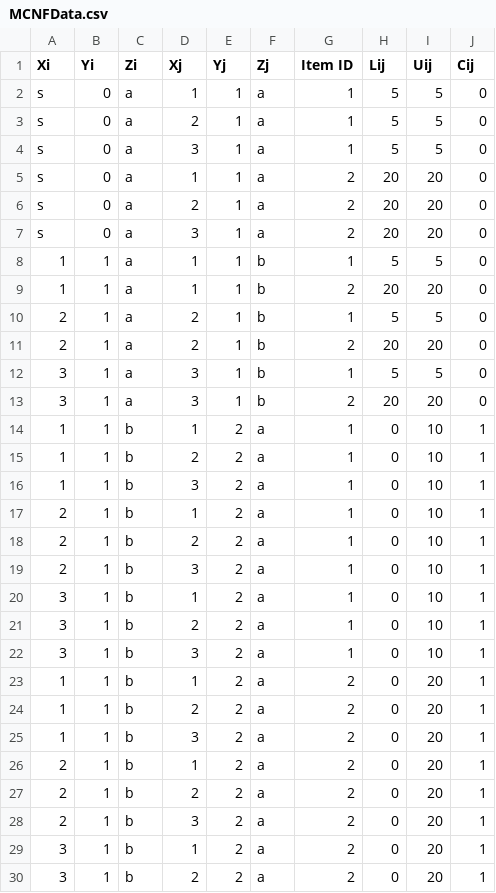
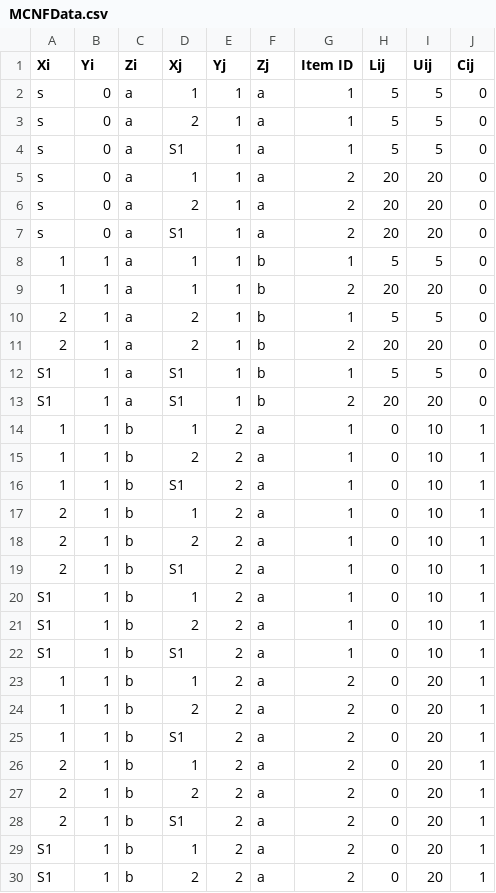
Before and after one commit to matthewhuntt/SDTeam21, a CSV file: MCNFData.csv, drawn as a sheet; only a part is shown; the diff covers the shown part only.

Commit message:
fixed t nodes

```diff
--- a/MCNFData.csv
+++ b/MCNFData.csv
@@ -3,6 +3,6 @@ s,0,a,1,1,a,1,5,5,0
 s,0,a,2,1,a,1,5,5,0
-s,0,a,3,1,a,1,5,5,0
+s,0,a,S1,1,a,1,5,5,0
 s,0,a,1,1,a,2,20,20,0
 s,0,a,2,1,a,2,20,20,0
-s,0,a,3,1,a,2,20,20,0
+s,0,a,S1,1,a,2,20,20,0
 1,1,a,1,1,b,1,5,5,0
@@ -11,20 +11,20 @@ s,0,a,3,1,a,2,20,20,0
 2,1,a,2,1,b,2,20,20,0
-3,1,a,3,1,b,1,5,5,0
-3,1,a,3,1,b,2,20,20,0
+S1,1,a,S1,1,b,1,5,5,0
+S1,1,a,S1,1,b,2,20,20,0
 1,1,b,1,2,a,1,0,10,1
 1,1,b,2,2,a,1,0,10,1
-1,1,b,3,2,a,1,0,10,1
+1,1,b,S1,2,a,1,0,10,1
 2,1,b,1,2,a,1,0,10,1
 2,1,b,2,2,a,1,0,10,1
-2,1,b,3,2,a,1,0,10,1
-3,1,b,1,2,a,1,0,10,1
-3,1,b,2,2,a,1,0,10,1
-3,1,b,3,2,a,1,0,10,1
+2,1,b,S1,2,a,1,0,10,1
+S1,1,b,1,2,a,1,0,10,1
+S1,1,b,2,2,a,1,0,10,1
+S1,1,b,S1,2,a,1,0,10,1
 1,1,b,1,2,a,2,0,20,1
 1,1,b,2,2,a,2,0,20,1
-1,1,b,3,2,a,2,0,20,1
+1,1,b,S1,2,a,2,0,20,1
 2,1,b,1,2,a,2,0,20,1
 2,1,b,2,2,a,2,0,20,1
-2,1,b,3,2,a,2,0,20,1
-3,1,b,1,2,a,2,0,20,1
-3,1,b,2,2,a,2,0,20,1
+2,1,b,S1,2,a,2,0,20,1
+S1,1,b,1,2,a,2,0,20,1
+S1,1,b,2,2,a,2,0,20,1
```
Also changed, not shown: 14 edited cells elsewhere in this file.
